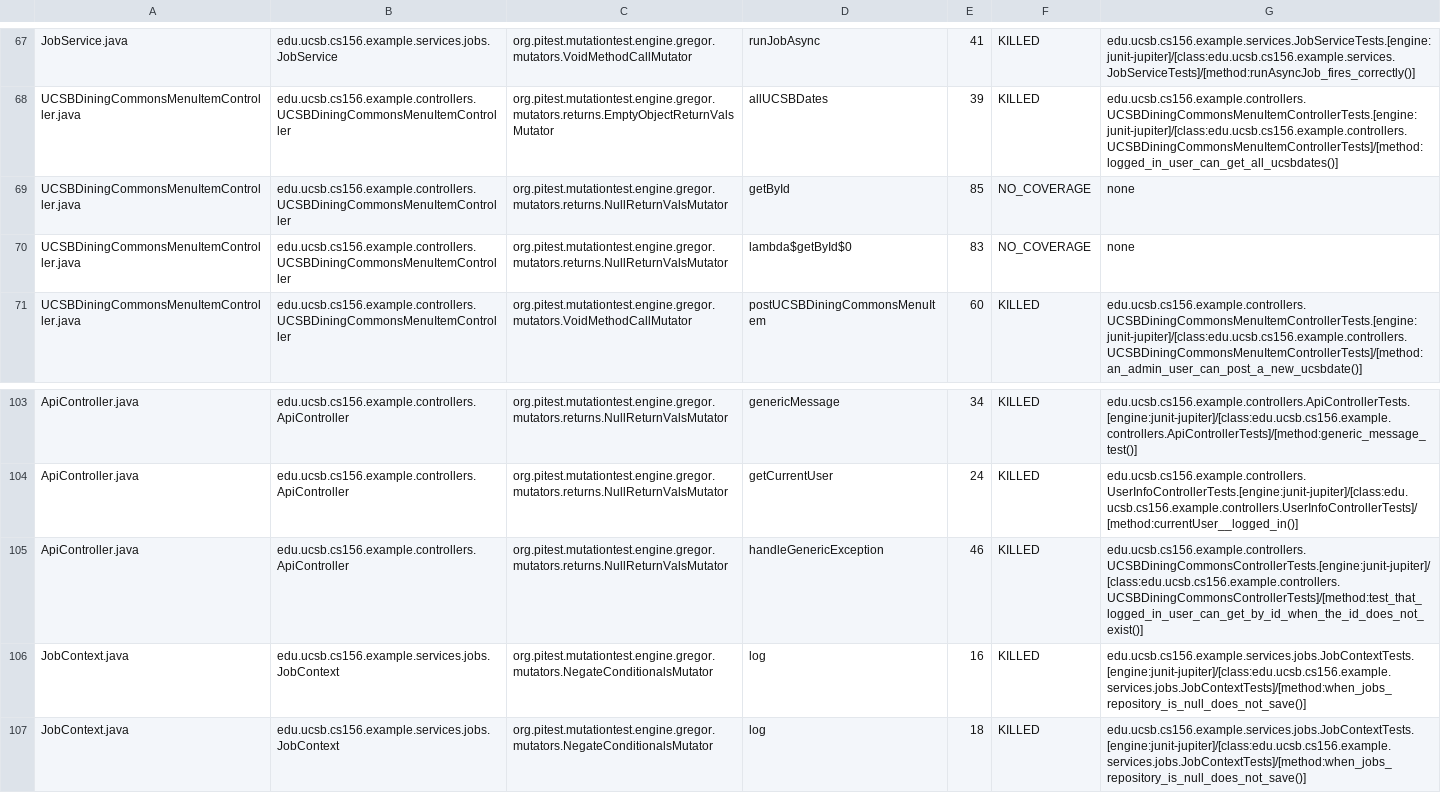
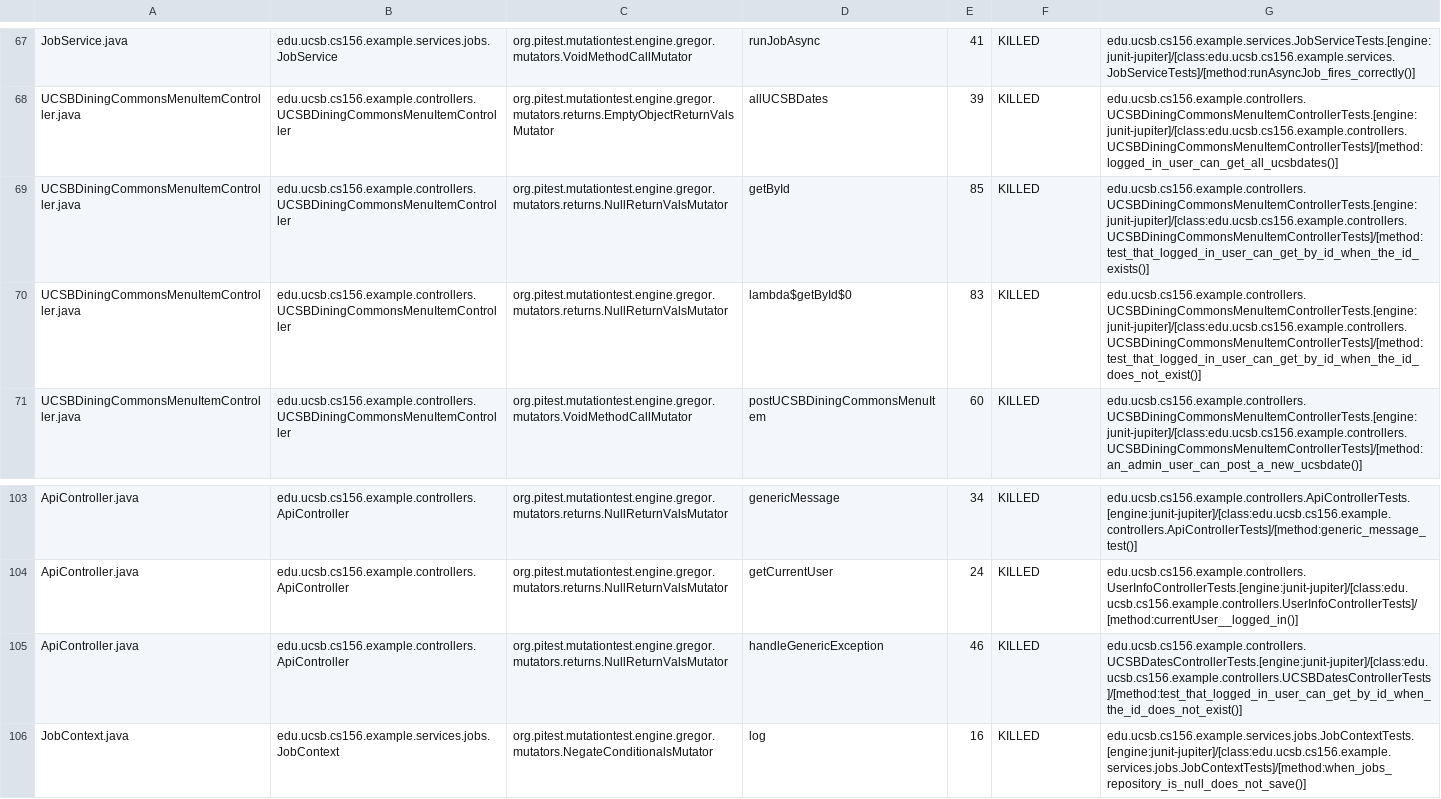
Before and after one commit to ucsb-cs156-f26/team01-f26-07, a CSV file: prs/59/pitest/mutations.csv, drawn as a sheet; only a part is shown, gaps mark what is left out; the shorter side is filled out with more unchanged rows.

Commit message:
Deploying to gh-pages from @ ucsb-cs156-f26/team01-f26-07@a863188bee10e35bf6ed8c3475bd0d307e2c548c 🚀

```diff
--- a/prs/59/pitest/mutations.csv
+++ b/prs/59/pitest/mutations.csv
@@ -68,4 +68,4 @@ JobService.java,edu.ucsb.cs156.example.services.jobs.JobService,org.pitest.mutat
 UCSBDiningCommonsMenuItemController.java,edu.ucsb.cs156.example.controllers.UCSBDiningCommonsMenuItemController,org.pitest.mutationtest.engine.gregor.mutators.returns.EmptyObjectReturnValsMutator,allUCSBDates,39,KILLED,edu.ucsb.cs156.example.controllers.UCSBDiningCommonsMenuItemControllerTests.[engine:junit-jupiter]/[class:edu.ucsb.cs156.example.controllers.UCSBDiningCommonsMenuItemControllerTests]/[method:logged_in_user_can_get_all_ucsbdates()]
-UCSBDiningCommonsMenuItemController.java,edu.ucsb.cs156.example.controllers.UCSBDiningCommonsMenuItemController,org.pitest.mutationtest.engine.gregor.mutators.returns.NullReturnValsMutator,getById,85,NO_COVERAGE,none
-UCSBDiningCommonsMenuItemController.java,edu.ucsb.cs156.example.controllers.UCSBDiningCommonsMenuItemController,org.pitest.mutationtest.engine.gregor.mutators.returns.NullReturnValsMutator,lambda$getById$0,83,NO_COVERAGE,none
+UCSBDiningCommonsMenuItemController.java,edu.ucsb.cs156.example.controllers.UCSBDiningCommonsMenuItemController,org.pitest.mutationtest.engine.gregor.mutators.returns.NullReturnValsMutator,getById,85,KILLED,edu.ucsb.cs156.example.controllers.UCSBDiningCommonsMenuItemControllerTests.[engine:junit-jupiter]/[class:edu.ucsb.cs156.example.controllers.UCSBDiningCommonsMenuItemControllerTests]/[method:test_that_logged_in_user_can_get_by_id_when_the_id_exists()]
+UCSBDiningCommonsMenuItemController.java,edu.ucsb.cs156.example.controllers.UCSBDiningCommonsMenuItemController,org.pitest.mutationtest.engine.gregor.mutators.returns.NullReturnValsMutator,lambda$getById$0,83,KILLED,edu.ucsb.cs156.example.controllers.UCSBDiningCommonsMenuItemControllerTests.[engine:junit-jupiter]/[class:edu.ucsb.cs156.example.controllers.UCSBDiningCommonsMenuItemControllerTests]/[method:test_that_logged_in_user_can_get_by_id_when_the_id_does_not_exist()]
 UCSBDiningCommonsMenuItemController.java,edu.ucsb.cs156.example.controllers.UCSBDiningCommonsMenuItemController,org.pitest.mutationtest.engine.gregor.mutators.VoidMethodCallMutator,postUCSBDiningCommonsMenuItem,60,KILLED,edu.ucsb.cs156.example.controllers.UCSBDiningCommonsMenuItemControllerTests.[engine:junit-jupiter]/[class:edu.ucsb.cs156.example.controllers.UCSBDiningCommonsMenuItemControllerTests]/[method:an_admin_user_can_post_a_new_ucsbdate()]
@@ -104,3 +104,3 @@ ApiController.java,edu.ucsb.cs156.example.controllers.ApiController,org.pitest.m
 ApiController.java,edu.ucsb.cs156.example.controllers.ApiController,org.pitest.mutationtest.engine.gregor.mutators.returns.NullReturnValsMutator,getCurrentUser,24,KILLED,edu.ucsb.cs156.example.controllers.UserInfoControllerTests.[engine:junit-jupiter]/[class:edu.ucsb.cs156.example.controllers.UserInfoControllerTests]/[method:currentUser__logged_in()]
-ApiController.java,edu.ucsb.cs156.example.controllers.ApiController,org.pitest.mutationtest.engine.gregor.mutators.returns.NullReturnValsMutator,handleGenericException,46,KILLED,edu.ucsb.cs156.example.controllers.UCSBDiningCommonsControllerTests.[engine:junit-jupiter]/[class:edu.ucsb.cs156.example.controllers.UCSBDiningCommonsControllerTests]/[method:test_that_logged_in_user_can_get_by_id_when_the_id_does_not_exist()]
+ApiController.java,edu.ucsb.cs156.example.controllers.ApiController,org.pitest.mutationtest.engine.gregor.mutators.returns.NullReturnValsMutator,handleGenericException,46,KILLED,edu.ucsb.cs156.example.controllers.UCSBDatesControllerTests.[engine:junit-jupiter]/[class:edu.ucsb.cs156.example.controllers.UCSBDatesControllerTests]/[method:test_that_logged_in_user_can_get_by_id_when_the_id_does_not_exist()]
 JobContext.java,edu.ucsb.cs156.example.services.jobs.JobContext,org.pitest.mutationtest.engine.gregor.mutators.NegateConditionalsMutator,log,16,KILLED,edu.ucsb.cs156.example.services.jobs.JobContextTests.[engine:junit-jupiter]/[class:edu.ucsb.cs156.example.services.jobs.JobContextTests]/[method:when_jobs_repository_is_null_does_not_save()]
```
Also changed, not shown: 22 other files.
